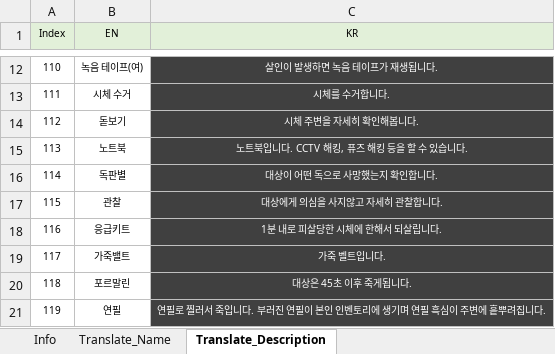
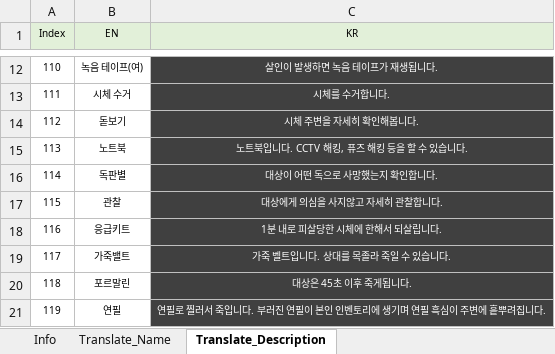
Before and after one commit to shlifedev/proudnet_test, an Excel workbook: Table/xlsx/Item.xlsx, sheet Translate_Description, drawn as a sheet; only a part is shown, gaps mark what is left out; values as stored, in another font and other column widths than the file's, no borders; the diff names each change by its address in the sheet, - before the commit and + after, or states it on an @@ line.

```diff
--- a/Table/xlsx/Item.xlsx (sheet Translate_Description)
+++ b/Table/xlsx/Item.xlsx (sheet Translate_Description)
-C19 (KR): 가죽 벨트입니다.
+C19 (KR): 가죽 벨트입니다. 상대를 목졸라 죽일 수 있습니다.
```
Also changed, not shown: 10 other files.
